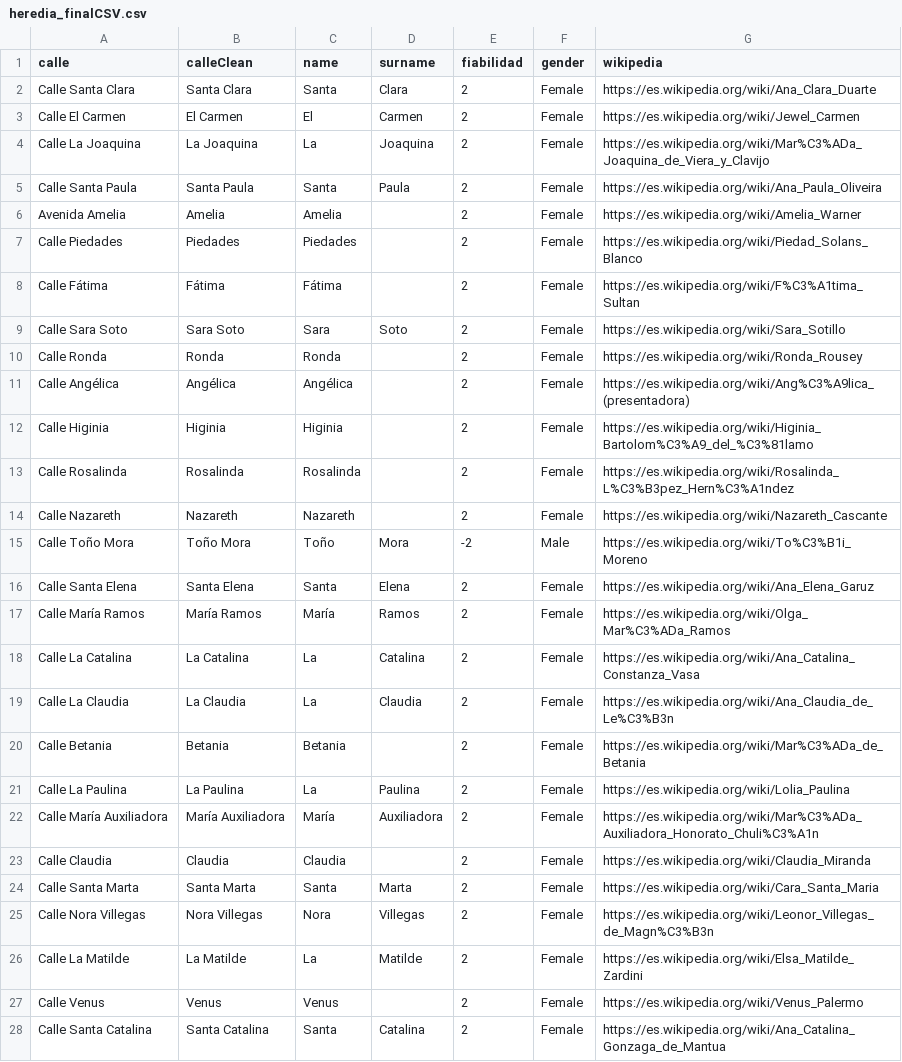
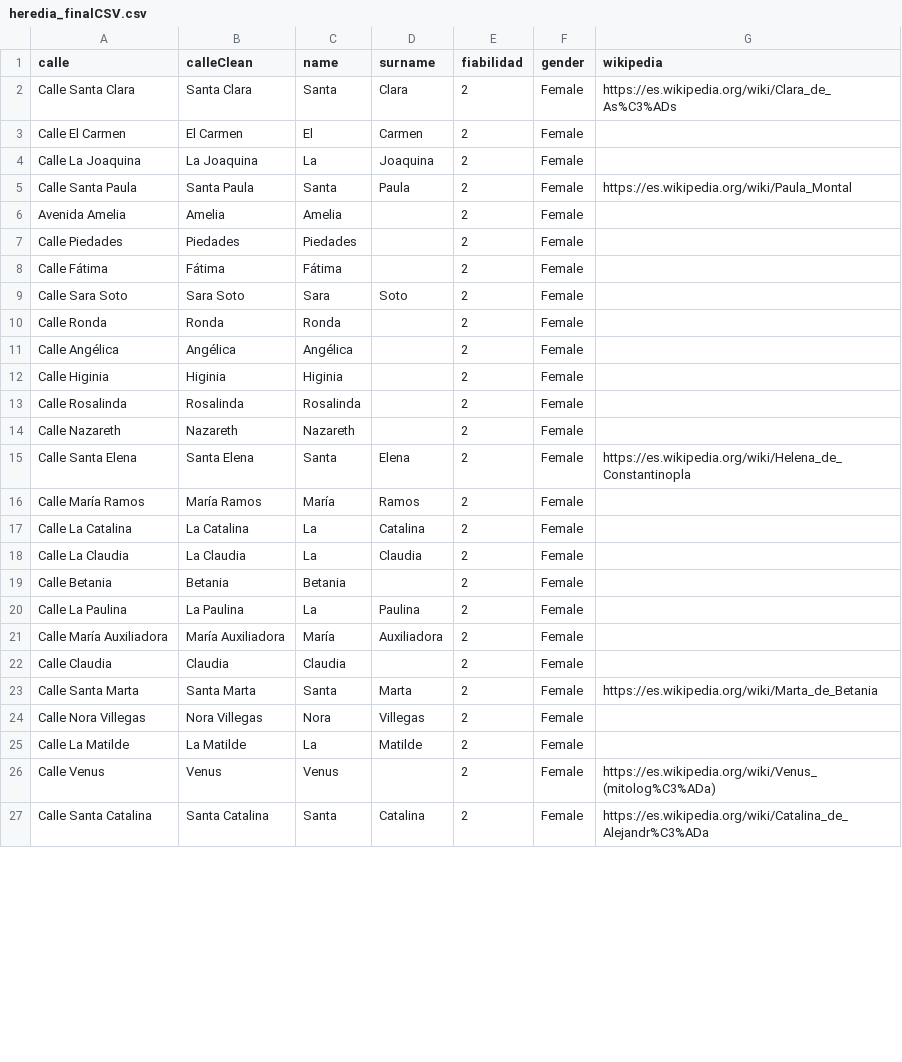
Before and after one commit to betCG/lascallesdelasmujeres, a CSV file: data/heredia_finalCSV.csv, drawn as a sheet; only a part is shown; the diff covers the shown part only.

```diff
--- a/data/heredia_finalCSV.csv
+++ b/data/heredia_finalCSV.csv
@@ -1,28 +1,27 @@
 calle;calleClean;name;surname;fiabilidad;gender;wikipedia
-Calle Santa Clara;Santa Clara;Santa;Clara;2;Female;https://es.wikipedia.org/wiki/Ana_Clara_Duarte
-Calle El Carmen;El Carmen;El;Carmen;2;Female;https://es.wikipedia.org/wiki/Jewel_Carmen
-Calle La Joaquina;La Joaquina;La;Joaquina;2;Female;https://es.wikipedia.org/wiki/Mar%C3%ADa_Joaquina_de_Viera_y_Clavijo
-Calle Santa Paula;Santa Paula;Santa;Paula;2;Female;https://es.wikipedia.org/wiki/Ana_Paula_Oliveira
-Avenida Amelia;Amelia;Amelia;;2;Female;https://es.wikipedia.org/wiki/Amelia_Warner
-Calle Piedades;Piedades;Piedades;;2;Female;https://es.wikipedia.org/wiki/Piedad_Solans_Blanco
-Calle Fátima;Fátima;Fátima;;2;Female;https://es.wikipedia.org/wiki/F%C3%A1tima_Sultan
-Calle Sara Soto;Sara Soto;Sara;Soto;2;Female;https://es.wikipedia.org/wiki/Sara_Sotillo
-Calle Ronda;Ronda;Ronda;;2;Female;https://es.wikipedia.org/wiki/Ronda_Rousey
-Calle Angélica;Angélica;Angélica;;2;Female;https://es.wikipedia.org/wiki/Ang%C3%A9lica_(presentadora)
-Calle Higinia;Higinia;Higinia;;2;Female;https://es.wikipedia.org/wiki/Higinia_Bartolom%C3%A9_del_%C3%81lamo
-Calle Rosalinda;Rosalinda;Rosalinda;;2;Female;https://es.wikipedia.org/wiki/Rosalinda_L%C3%B3pez_Hern%C3%A1ndez
-Calle Nazareth;Nazareth;Nazareth;;2;Female;https://es.wikipedia.org/wiki/Nazareth_Cascante
-Calle Toño Mora;Toño Mora;Toño;Mora;-2;Male;https://es.wikipedia.org/wiki/To%C3%B1i_Moreno
-Calle Santa Elena;Santa Elena;Santa;Elena;2;Female;https://es.wikipedia.org/wiki/Ana_Elena_Garuz
-Calle María Ramos;María Ramos;María;Ramos;2;Female;https://es.wikipedia.org/wiki/Olga_Mar%C3%ADa_Ramos
-Calle La Catalina;La Catalina;La;Catalina;2;Female;https://es.wikipedia.org/wiki/Ana_Catalina_Constanza_Vasa
-Calle La Claudia;La Claudia;La;Claudia;2;Female;https://es.wikipedia.org/wiki/Ana_Claudia_de_Le%C3%B3n
-Calle Betania;Betania;Betania;;2;Female;https://es.wikipedia.org/wiki/Mar%C3%ADa_de_Betania
-Calle La Paulina;La Paulina;La;Paulina;2;Female;https://es.wikipedia.org/wiki/Lolia_Paulina
-Calle María Auxiliadora;María Auxiliadora;María;Auxiliadora;2;Female;https://es.wikipedia.org/wiki/Mar%C3%ADa_Auxiliadora_Honorato_Chuli%C3%A1n
-Calle Claudia;Claudia;Claudia;;2;Female;https://es.wikipedia.org/wiki/Claudia_Miranda
-Calle Santa Marta;Santa Marta;Santa;Marta;2;Female;https://es.wikipedia.org/wiki/Cara_Santa_Maria
-Calle Nora Villegas;Nora Villegas;Nora;Villegas;2;Female;https://es.wikipedia.org/wiki/Leonor_Villegas_de_Magn%C3%B3n
-Calle La Matilde;La Matilde;La;Matilde;2;Female;https://es.wikipedia.org/wiki/Elsa_Matilde_Zardini
-Calle Venus;Venus;Venus;;2;Female;https://es.wikipedia.org/wiki/Venus_Palermo
-Calle Santa Catalina;Santa Catalina;Santa;Catalina;2;Female;https://es.wikipedia.org/wiki/Ana_Catalina_Gonzaga_de_Mantua
+Calle Santa Clara;Santa Clara;Santa;Clara;2;Female;https://es.wikipedia.org/wiki/Clara_de_As%C3%ADs
+Calle El Carmen;El Carmen;El;Carmen;2;Female;
+Calle La Joaquina;La Joaquina;La;Joaquina;2;Female;
+Calle Santa Paula;Santa Paula;Santa;Paula;2;Female;https://es.wikipedia.org/wiki/Paula_Montal
+Avenida Amelia;Amelia;Amelia;;2;Female;
+Calle Piedades;Piedades;Piedades;;2;Female;
+Calle Fátima;Fátima;Fátima;;2;Female;
+Calle Sara Soto;Sara Soto;Sara;Soto;2;Female;
+Calle Ronda;Ronda;Ronda;;2;Female;
+Calle Angélica;Angélica;Angélica;;2;Female;
+Calle Higinia;Higinia;Higinia;;2;Female;
+Calle Rosalinda;Rosalinda;Rosalinda;;2;Female;
+Calle Nazareth;Nazareth;Nazareth;;2;Female;
+Calle Santa Elena;Santa Elena;Santa;Elena;2;Female;https://es.wikipedia.org/wiki/Helena_de_Constantinopla
+Calle María Ramos;María Ramos;María;Ramos;2;Female;
+Calle La Catalina;La Catalina;La;Catalina;2;Female;
+Calle La Claudia;La Claudia;La;Claudia;2;Female;
+Calle Betania;Betania;Betania;;2;Female;
+Calle La Paulina;La Paulina;La;Paulina;2;Female;
+Calle María Auxiliadora;María Auxiliadora;María;Auxiliadora;2;Female;
+Calle Claudia;Claudia;Claudia;;2;Female;
+Calle Santa Marta;Santa Marta;Santa;Marta;2;Female;https://es.wikipedia.org/wiki/Marta_de_Betania
+Calle Nora Villegas;Nora Villegas;Nora;Villegas;2;Female;
+Calle La Matilde;La Matilde;La;Matilde;2;Female;
+Calle Venus;Venus;Venus;;2;Female;https://es.wikipedia.org/wiki/Venus_(mitolog%C3%ADa)
+Calle Santa Catalina;Santa Catalina;Santa;Catalina;2;Female;https://es.wikipedia.org/wiki/Catalina_de_Alejandr%C3%ADa
```
Also changed, not shown: 2 added rows, 1 removed row and 4 edited cells elsewhere in this file, 3 other files.
